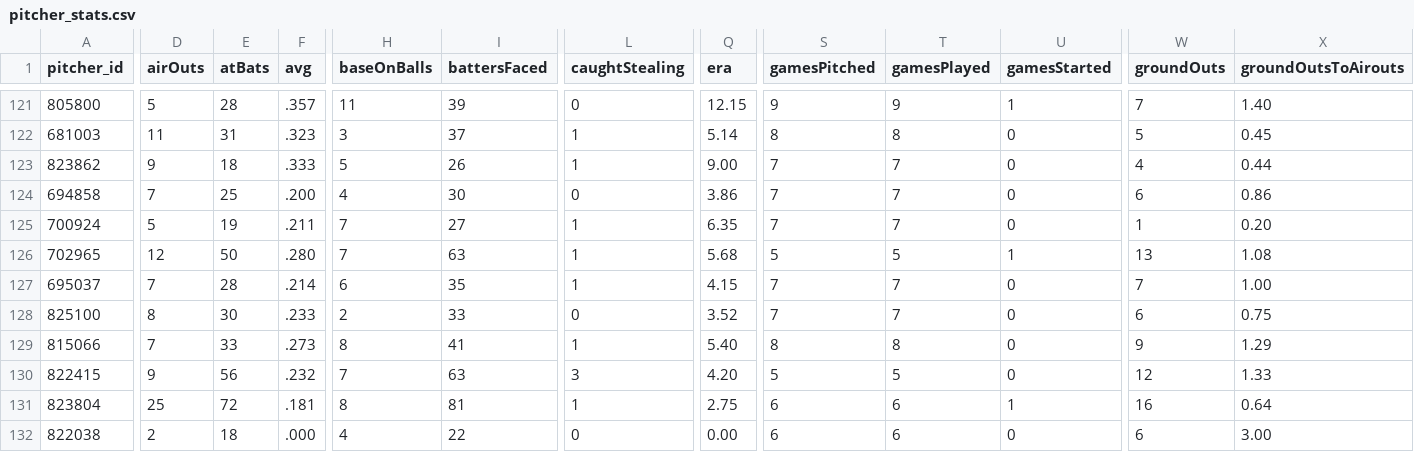
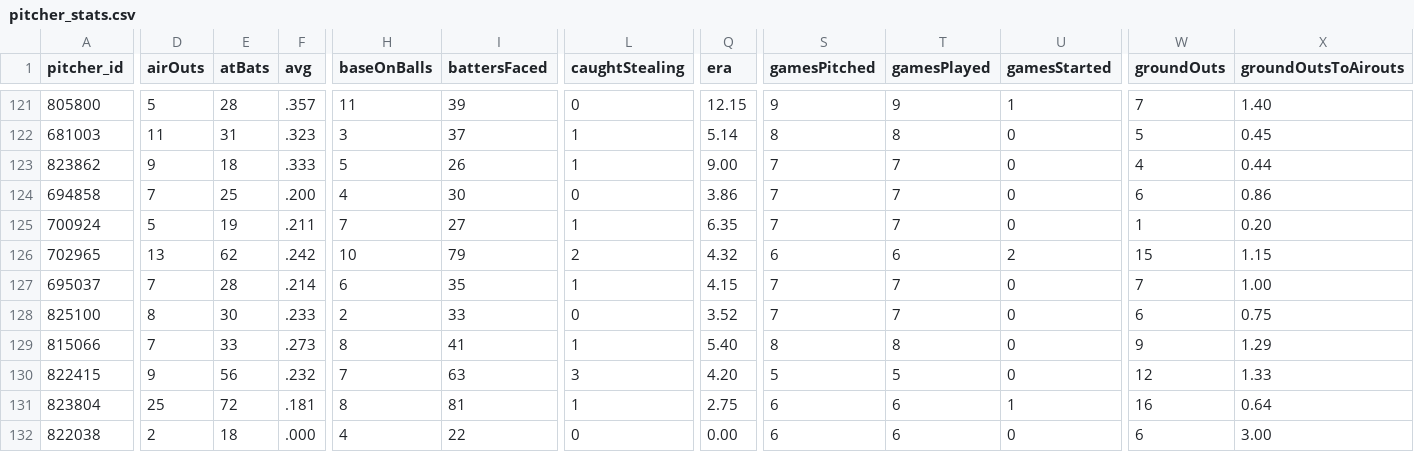
Before and after one commit to josh-hoff/AFL, a CSV file: data/2026/pitcher_stats.csv, drawn as a sheet; only a part is shown, gaps mark what is left out; the diff covers the shown part only; the diff names each change by its address in the sheet, - before the commit and + after, or states it on an @@ line.

```diff
--- a/data/2026/pitcher_stats.csv
+++ b/data/2026/pitcher_stats.csv
-D126 (airOuts): 12
+D126 (airOuts): 13
-E126 (atBats): 50
+E126 (atBats): 62
-F126 (avg): .280
+F126 (avg): .242
-H126 (baseOnBalls): 7
+H126 (baseOnBalls): 10
-I126 (battersFaced): 63
+I126 (battersFaced): 79
-L126 (caughtStealing): 1
+L126 (caughtStealing): 2
-Q126 (era): 5.68
+Q126 (era): 4.32
-S126 (gamesPitched): 5
+S126 (gamesPitched): 6
-T126 (gamesPlayed): 5
+T126 (gamesPlayed): 6
-U126 (gamesStarted): 1
+U126 (gamesStarted): 2
-W126 (groundOuts): 13
+W126 (groundOuts): 15
-X126 (groundOutsToAirouts): 1.08
+X126 (groundOutsToAirouts): 1.15
```
Also changed, not shown: 21 edited cells elsewhere in this file, data/2026/fielding_gamelogs.csv, data/2026/pitching_gamelogs.csv.
